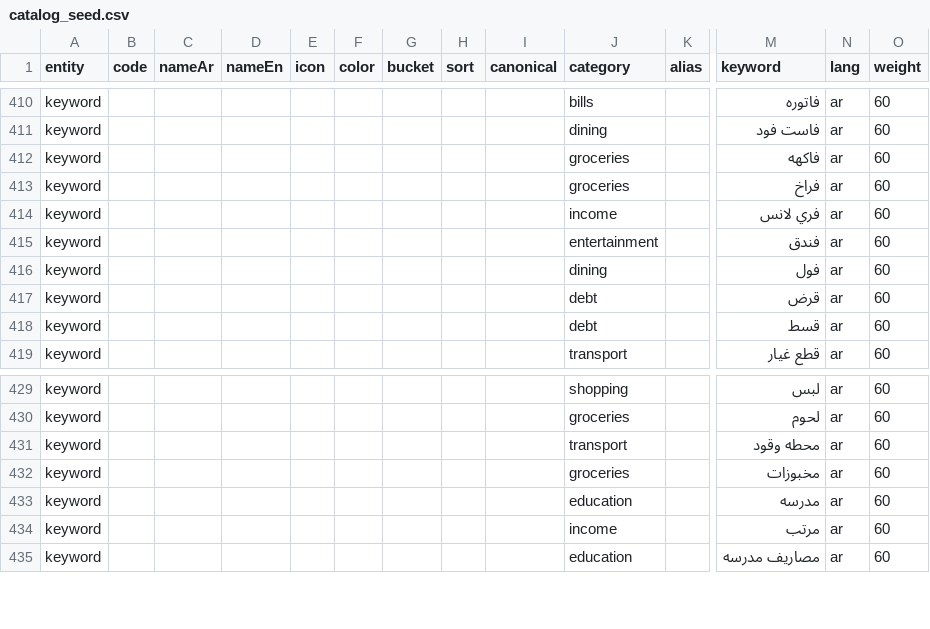
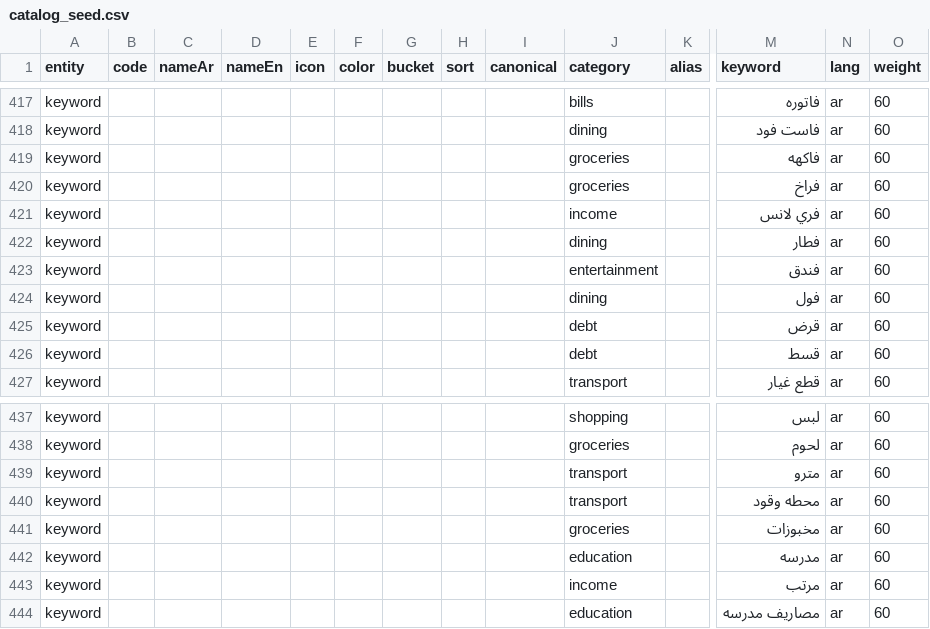
Before and after one commit to Amr905/zaghlol, a CSV file: tools/catalog_build/data/catalog_seed.csv, drawn as a sheet; only a part is shown, gaps mark what is left out; rows hold the shown columns only; the diff covers the shown part only; the diff names each change by its address in the sheet, - before the commit and + after, or states it on an @@ line.

```diff
--- a/tools/catalog_build/data/catalog_seed.csv
+++ b/tools/catalog_build/data/catalog_seed.csv
+row 422: keyword |  |  |  |  |  |  |  |  | dining |  | فطار | ar | 60
+row 439: keyword |  |  |  |  |  |  |  |  | transport |  | مترو | ar | 60
```
Also changed, not shown: 9 added rows elsewhere in this file, tools/catalog_build/data/catalog_curated.csv, 5 other files.
